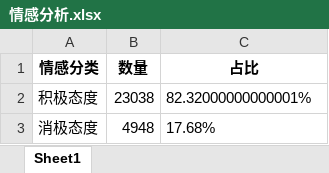
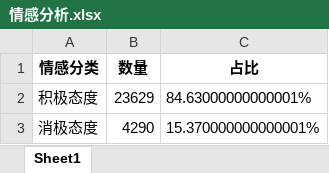
Before and after one commit to 13060923171/data-visualization3, an Excel workbook: 数据挖掘实战-中文数据、情感分析、LDA、地区分析/情感分析.xlsx, sheet Sheet1, drawn as a sheet; values as stored, in another font and other column widths than the file's, no borders; the diff names each change by its address in the sheet, - before the commit and + after, or states it on an @@ line.

```diff
--- a/数据挖掘实战-中文数据、情感分析、LDA、地区分析/情感分析.xlsx (sheet Sheet1)
+++ b/数据挖掘实战-中文数据、情感分析、LDA、地区分析/情感分析.xlsx (sheet Sheet1)
-B2 (数量): 23038
+B2 (数量): 23629
-C2 (占比): 82.32000000000001%
+C2 (占比): 84.63000000000001%
-B3 (数量): 4948
+B3 (数量): 4290
-C3 (占比): 17.68%
+C3 (占比): 15.370000000000001%
```
Also changed, not shown: 4 other files.
